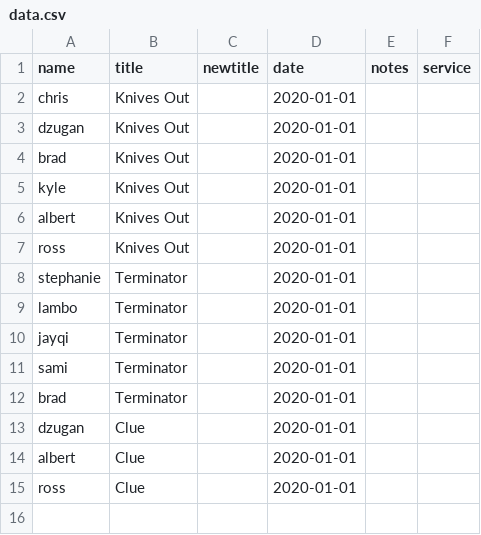
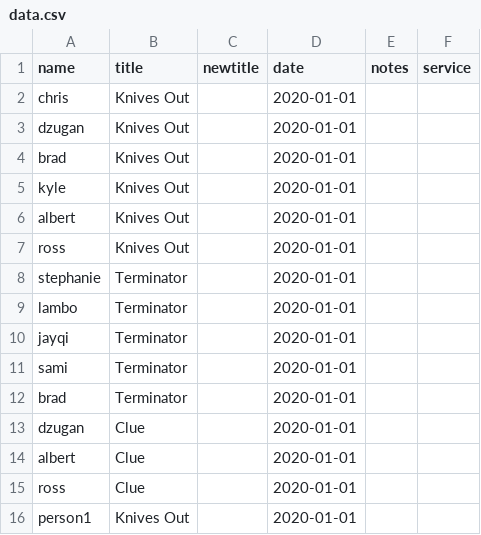
Before and after one commit to skirmer/skirmer.github.io, a CSV file: movies/movies/responses/data.csv, drawn as a sheet.

```diff
--- a/movies/movies/responses/data.csv
+++ b/movies/movies/responses/data.csv
@@ -15 +15,2 @@
 "ross","Clue"," ", "2020-01-01",,
+"person1","Knives Out"," ", "2020-01-01",,
```
Also changed, not shown: 2 other files.
